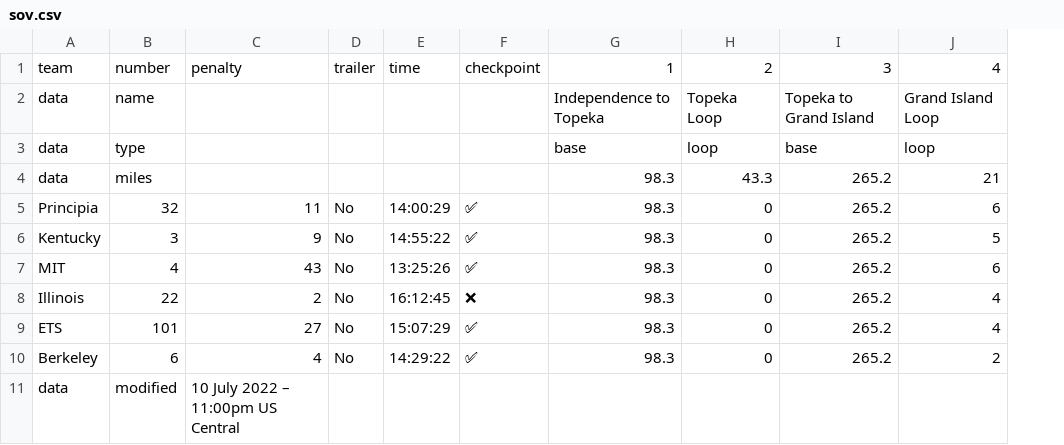
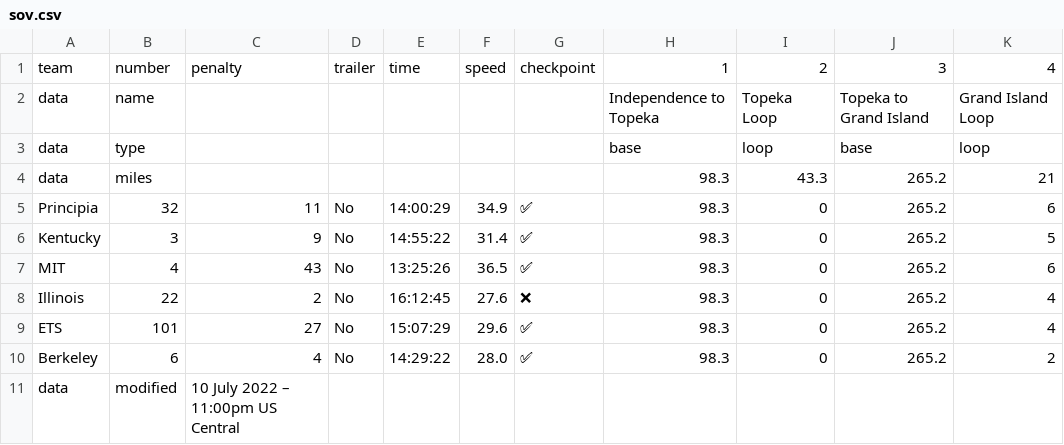
Before and after one commit to jtmullen/asc-fsgp-2022-results, a CSV file: _data/asc/stage1/sov.csv, drawn as a sheet; the diff names each change by its address in the sheet, - before the commit and + after, or states it on an @@ line.

Commit message:
Correct speed

```diff
--- a/_data/asc/stage1/sov.csv
+++ b/_data/asc/stage1/sov.csv
+column F, rows 1-10: speed |  |  |  | 34.9 | 31.4 | 36.5 | 27.6 | 29.6 | 28.0
```
Also changed, not shown: _data/asc/stage1/mov.csv, 1 other file.
